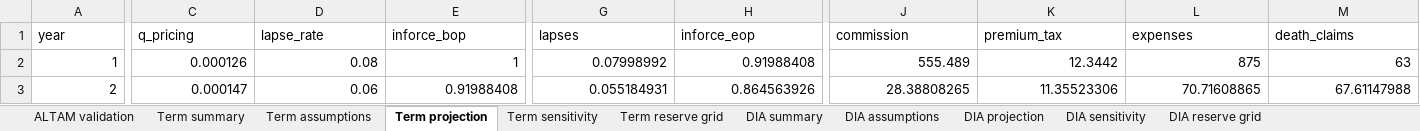
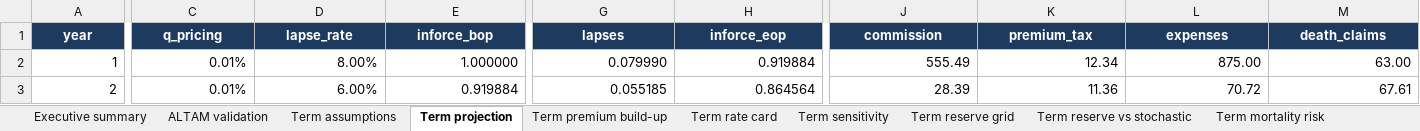
Before and after one commit to richterrw/Life-and-annuity-pricing-and-reserving-model, an Excel workbook: outputs/life_annuity_model.xlsx, sheet Term projection, drawn as a sheet; only a part is shown, gaps mark what is left out; values as stored, in another font and other column widths than the file's, no borders; the diff covers the shown part only; the diff names each change by its address in the sheet, - before the commit and + after, or states it on an @@ line.

```diff
--- a/outputs/life_annuity_model.xlsx (sheet Term projection)
+++ b/outputs/life_annuity_model.xlsx (sheet Term projection)
-sheet tab: Term summary
-sheet tab: DIA summary
+sheet tab: Executive summary
+sheet tab: Term premium build-up
+sheet tab: Term rate card
+sheet tab: Term reserve vs stochastic
+sheet tab: Term mortality risk
@@ A1:M1 fill: none → #1F3A5F, bold: off → on, text colour: black → #FFFFFF, alignment: left → center @@
-C2 (q_pricing): 0.000126
+C2 (q_pricing): 0.01%
-D2 (lapse_rate): 0.08
+D2 (lapse_rate): 8.00%
-E2 (inforce_bop): 1
+E2 (inforce_bop): 1.000000
-G2 (lapses): 0.07998992
+G2 (lapses): 0.079990
-H2 (inforce_eop): 0.91988408
+H2 (inforce_eop): 0.919884
-J2 (commission): 555.489
+J2 (commission): 555.49
-K2 (premium_tax): 12.3442
+K2 (premium_tax): 12.34
-L2 (expenses): 875
+L2 (expenses): 875.00
-M2 (death_claims): 63
+M2 (death_claims): 63.00
-C3 (q_pricing): 0.000147
+C3 (q_pricing): 0.01%
-D3 (lapse_rate): 0.06
+D3 (lapse_rate): 6.00%
-E3 (inforce_bop): 0.91988408
+E3 (inforce_bop): 0.919884
-G3 (lapses): 0.055184931
+G3 (lapses): 0.055185
-H3 (inforce_eop): 0.864563926
+H3 (inforce_eop): 0.864564
-J3 (commission): 28.38808265
+J3 (commission): 28.39
-K3 (premium_tax): 11.35523306
+K3 (premium_tax): 11.36
-L3 (expenses): 70.71608865
+L3 (expenses): 70.72
-M3 (death_claims): 67.61147988
+M3 (death_claims): 67.61
```
Also changed, not shown: 440 edited cells and cell formats elsewhere in this sheet, sheet DIA projection, sheet Margin vs earned rate, sheet Term reserve grid, sheet DIA sensitivity, sheet Term sensitivity, sheet DIA reserve grid, 3 more sheets, other sheet tabs, 47 other files.
